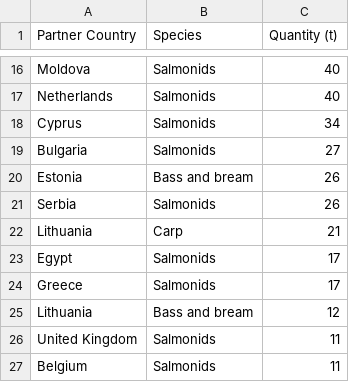
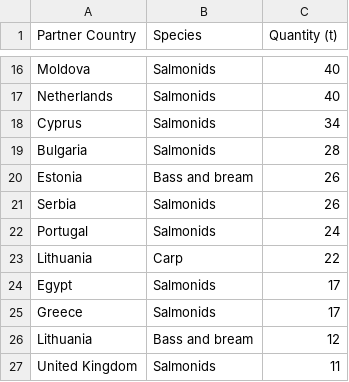
Before and after one commit to renspringlea/finsight, a CSV file: _data/latvia_export.csv, drawn as a sheet; only a part is shown, gaps mark what is left out; the shorter side is filled out with more unchanged rows; the diff covers the shown part only.

```diff
--- a/_data/latvia_export.csv
+++ b/_data/latvia_export.csv
@@ -18,6 +18,7 @@
 "Cyprus","Salmonids","34"
-"Bulgaria","Salmonids","27"
+"Bulgaria","Salmonids","28"
 "Estonia","Bass and bream","26"
 "Serbia","Salmonids","26"
-"Lithuania","Carp","21"
+"Portugal","Salmonids","24"
+"Lithuania","Carp","22"
 "Egypt","Salmonids","17"
```
Also changed, not shown: 3 added rows, 3 removed rows and 6 edited cells elsewhere in this file, _data/finland_export.csv, _data/germany_export.csv, 57 other files.
